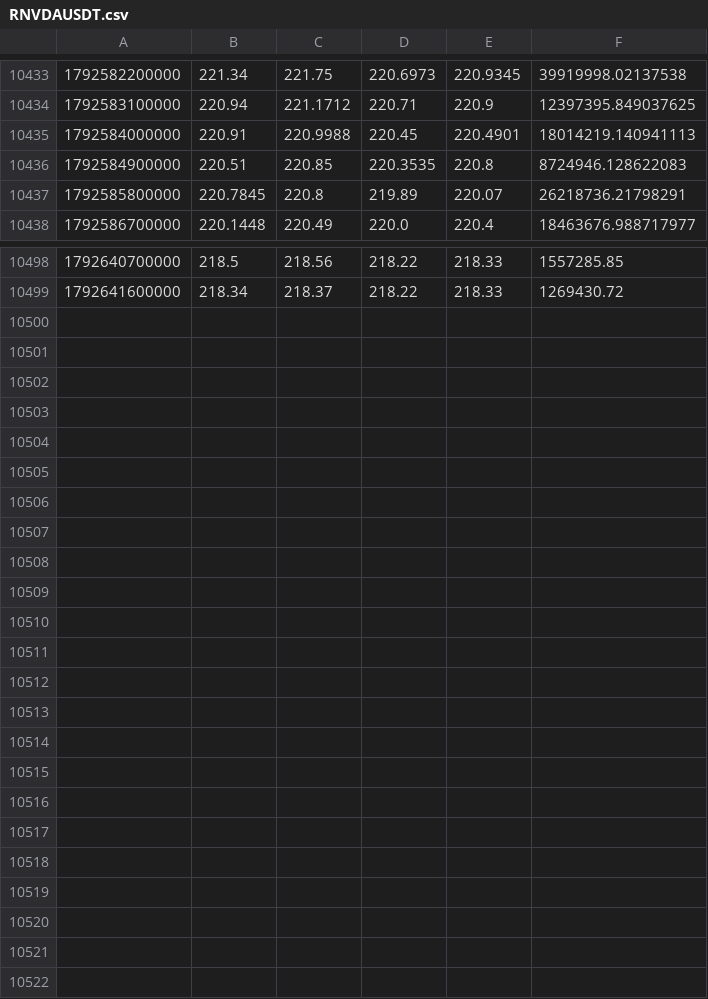
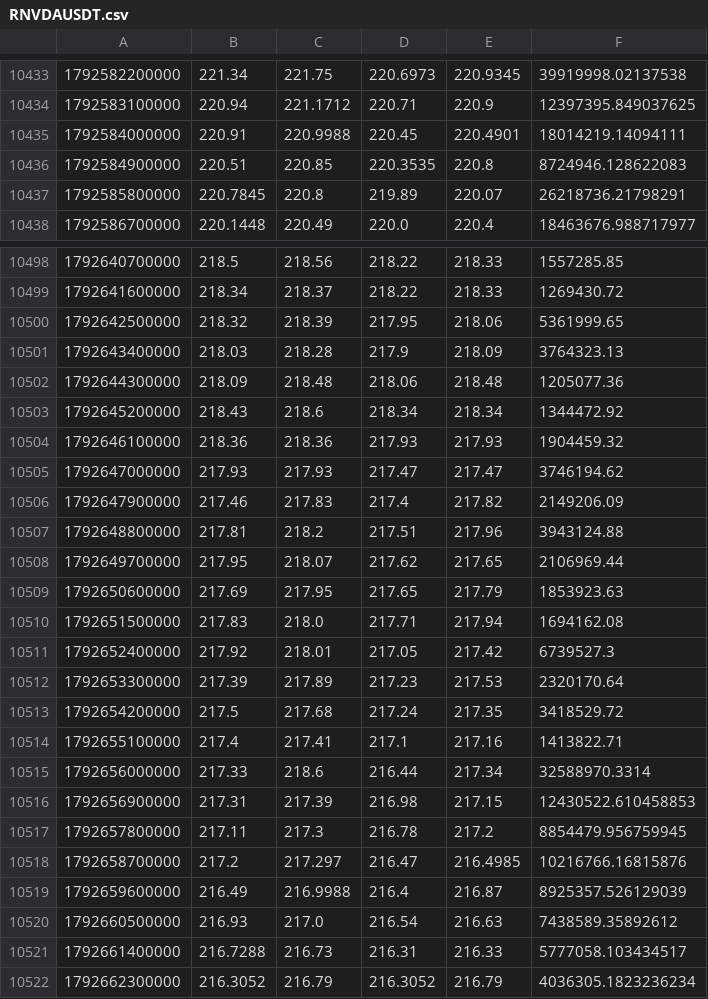
Before and after one commit to Milliebanned/pervigil, a CSV file: data/candles/RNVDAUSDT.csv, drawn as a sheet; only a part is shown, gaps mark what is left out; the diff covers the shown part only.

```diff
--- a/data/candles/RNVDAUSDT.csv
+++ b/data/candles/RNVDAUSDT.csv
@@ -10434,3 +10434,3 @@
 1792583100000,220.94,221.1712,220.71,220.9,12397395.849037625
-1792584000000,220.91,220.9988,220.45,220.4901,18014219.140941113
+1792584000000,220.91,220.9988,220.45,220.4901,18014219.14094111
 1792584900000,220.51,220.85,220.3535,220.8,8724946.128622083
@@ -10499 +10499,24 @@
 1792641600000,218.34,218.37,218.22,218.33,1269430.72
+1792642500000,218.32,218.39,217.95,218.06,5361999.65
+1792643400000,218.03,218.28,217.9,218.09,3764323.13
+1792644300000,218.09,218.48,218.06,218.48,1205077.36
+1792645200000,218.43,218.6,218.34,218.34,1344472.92
+1792646100000,218.36,218.36,217.93,217.93,1904459.32
+1792647000000,217.93,217.93,217.47,217.47,3746194.62
+1792647900000,217.46,217.83,217.4,217.82,2149206.09
+1792648800000,217.81,218.2,217.51,217.96,3943124.88
+1792649700000,217.95,218.07,217.62,217.65,2106969.44
+1792650600000,217.69,217.95,217.65,217.79,1853923.63
+1792651500000,217.83,218.0,217.71,217.94,1694162.08
+1792652400000,217.92,218.01,217.05,217.42,6739527.3
+1792653300000,217.39,217.89,217.23,217.53,2320170.64
+1792654200000,217.5,217.68,217.24,217.35,3418529.72
+1792655100000,217.4,217.41,217.1,217.16,1413822.71
+1792656000000,217.33,218.6,216.44,217.34,32588970.3314
+1792656900000,217.31,217.39,216.98,217.15,12430522.610458853
+1792657800000,217.11,217.3,216.78,217.2,8854479.956759945
+1792658700000,217.2,217.297,216.47,216.4985,10216766.16815876
+1792659600000,216.49,216.9988,216.4,216.87,8925357.526129039
+1792660500000,216.93,217.0,216.54,216.63,7438589.35892612
+1792661400000,216.7288,216.73,216.31,216.33,5777058.103434517
+1792662300000,216.3052,216.79,216.3052,216.79,4036305.1823236234
```
Also changed, not shown: 19 edited cells elsewhere in this file, data/candles/BTCUSDT.csv, data/candles/RAAPLUSDT.csv, 12 other files.
